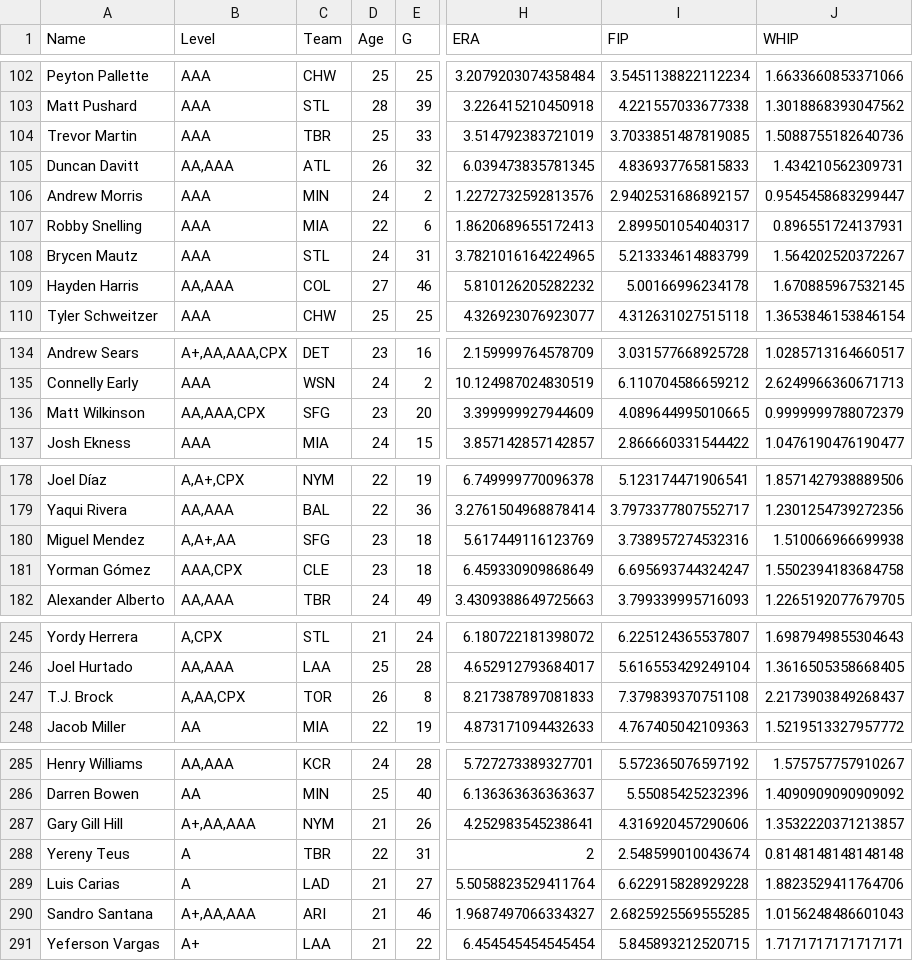
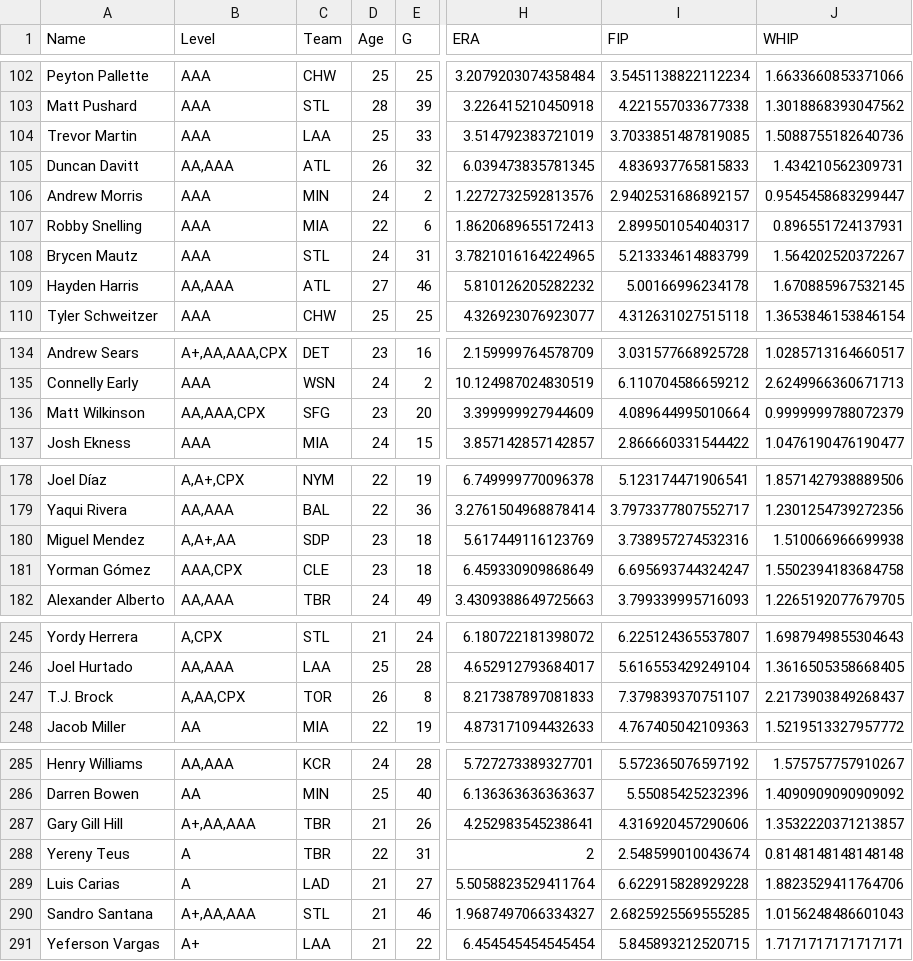
Before and after one commit to bkamisar/OttoneuAI, a CSV file: data/prospects_stats_pitching.csv, drawn as a sheet; only a part is shown, gaps mark what is left out; the diff covers the shown part only; the diff names each change by its address in the sheet, - before the commit and + after, or states it on an @@ line.

```diff
--- a/data/prospects_stats_pitching.csv
+++ b/data/prospects_stats_pitching.csv
-C104 (Team): TBR
+C104 (Team): LAA
-C109 (Team): COL
+C109 (Team): ATL
-I136 (FIP): 4.089644995010665
+I136 (FIP): 4.089644995010664
-C180 (Team): SFG
+C180 (Team): SDP
-I247 (FIP): 7.379839370751108
+I247 (FIP): 7.379839370751107
-C287 (Team): NYM
+C287 (Team): TBR
-C290 (Team): ARI
+C290 (Team): STL
```
Also changed, not shown: 15 edited cells elsewhere in this file.
